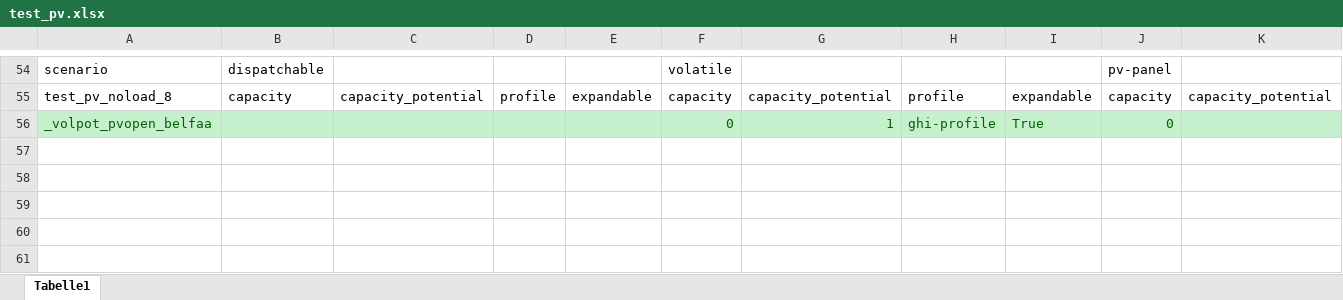
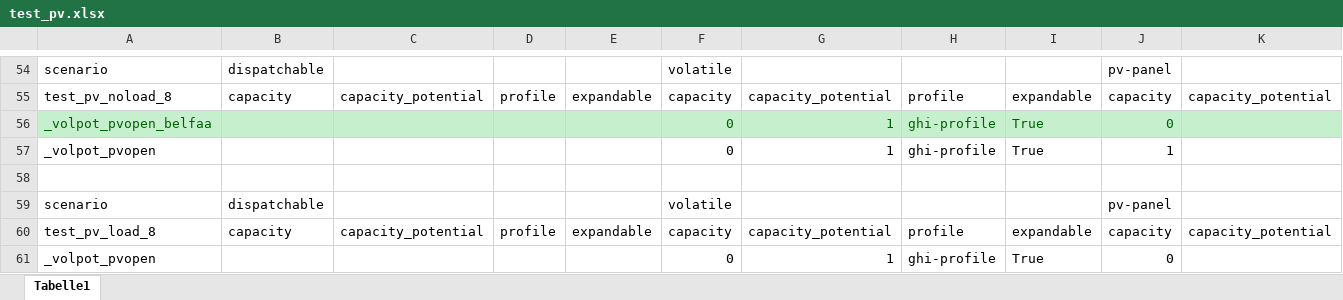
Before and after one commit to rl-institut/oemof-tabular-plugins, an Excel workbook: examples/scripts/test_pv.xlsx, sheet Tabelle1, drawn as a sheet; only a part is shown, gaps mark what is left out; values as stored, in another font and other column widths than the file's, no borders; rows hold the shown columns only; the diff names each change by its address in the sheet, - before the commit and + after, or states it on an @@ line.

Commit message:
extra scenario with load

```diff
--- a/examples/scripts/test_pv.xlsx (sheet Tabelle1)
+++ b/examples/scripts/test_pv.xlsx (sheet Tabelle1)
+row 57: _volpot_pvopen |  |  |  |  | 0 | 1 | ghi-profile | True | 1
+row 58: (empty)
+row 59: scenario | dispatchable |  |  |  | volatile |  |  |  | pv-panel
+row 60: test_pv_load_8 | capacity | capacity_potential | profile | expandable | capacity | capacity_potential | profile | expandable | capacity | capacity_potential
+row 61: _volpot_pvopen |  |  |  |  | 0 | 1 | ghi-profile | True | 0
```
Also changed, not shown: 21 other files.
